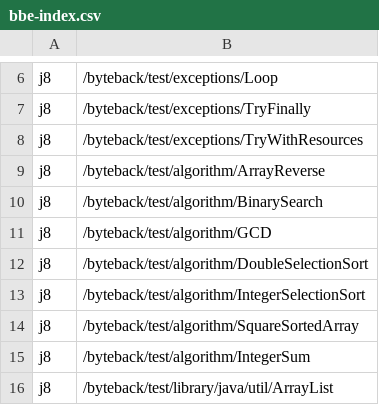
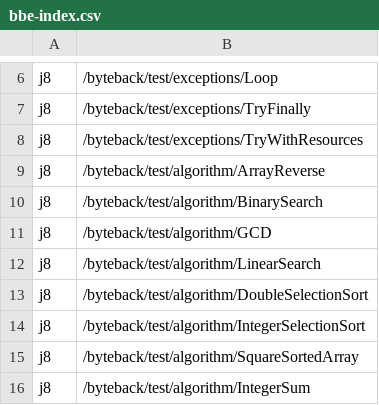
Before and after one commit to maggicl/WhyBack, a CSV file: byteback-test/bbe-index.csv, drawn as a sheet; only a part is shown, gaps mark what is left out; the shorter side is filled out with more unchanged rows.

```diff
--- a/byteback-test/bbe-index.csv
+++ b/byteback-test/bbe-index.csv
@@ -11,2 +11,3 @@ j8,/byteback/test/algorithm/BinarySearch
 j8,/byteback/test/algorithm/GCD
+j8,/byteback/test/algorithm/LinearSearch
 j8,/byteback/test/algorithm/DoubleSelectionSort
```
Also changed, not shown: 2 other files.
